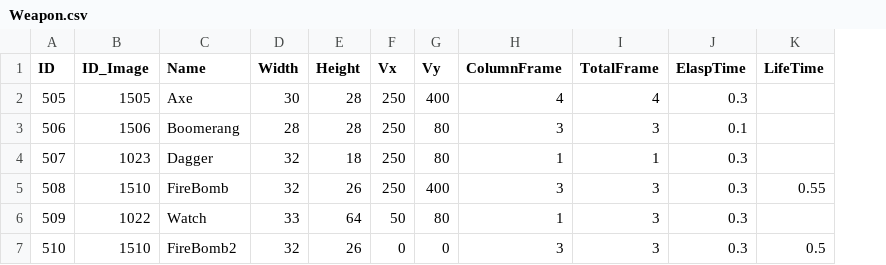
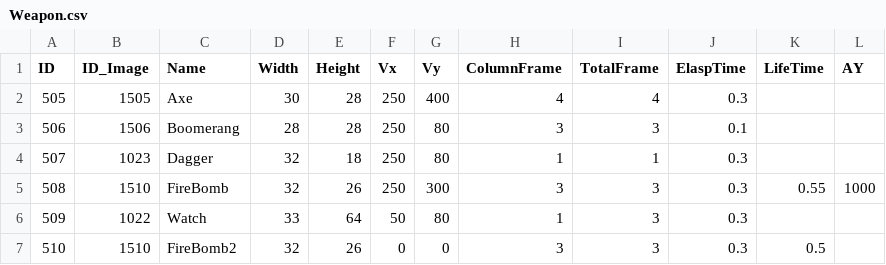
Before and after one commit to doanhtdpl/game-cashtle-vania, a CSV file: GameCashtleVania/Resource/file/Weapon.csv, drawn as a sheet; the diff names each change by its address in the sheet, - before the commit and + after, or states it on an @@ line.

```diff
--- a/GameCashtleVania/Resource/file/Weapon.csv
+++ b/GameCashtleVania/Resource/file/Weapon.csv
+column L (AY), row 5: 1000
-G5 (Vy): 400
+G5 (Vy): 300
```
Also changed, not shown: GameCashtleVania/Resource/file/Enemy.csv, 30 other files.
